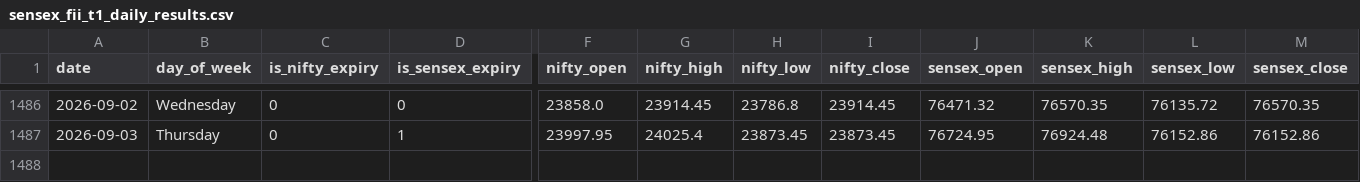
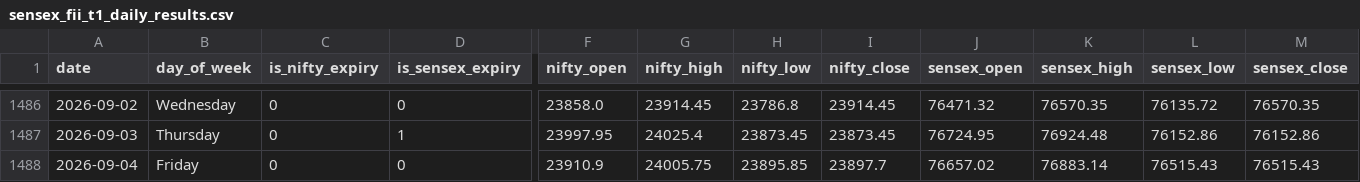
Before and after one commit to manish70158/vix-backtest-analysis, a CSV file: sensex-analysis/sensex_fii_t1_daily_results.csv, drawn as a sheet; only a part is shown, gaps mark what is left out; rows hold the shown columns only; the diff names each change by its address in the sheet, - before the commit and + after, or states it on an @@ line.

```diff
--- a/sensex-analysis/sensex_fii_t1_daily_results.csv
+++ b/sensex-analysis/sensex_fii_t1_daily_results.csv
+row 1488: 2026-09-04 | Friday | 0 | 0 | 23910.9 | 24005.75 | 23895.85 | 23897.7 | 76657.02 | 76883.14 | 76515.43 | 76515.43
```
Also changed, not shown: sensex-analysis/bse_fii_t1_daily.csv, sensex-analysis/sensex_bse_participant_wise_daily.csv, 1 other file.
